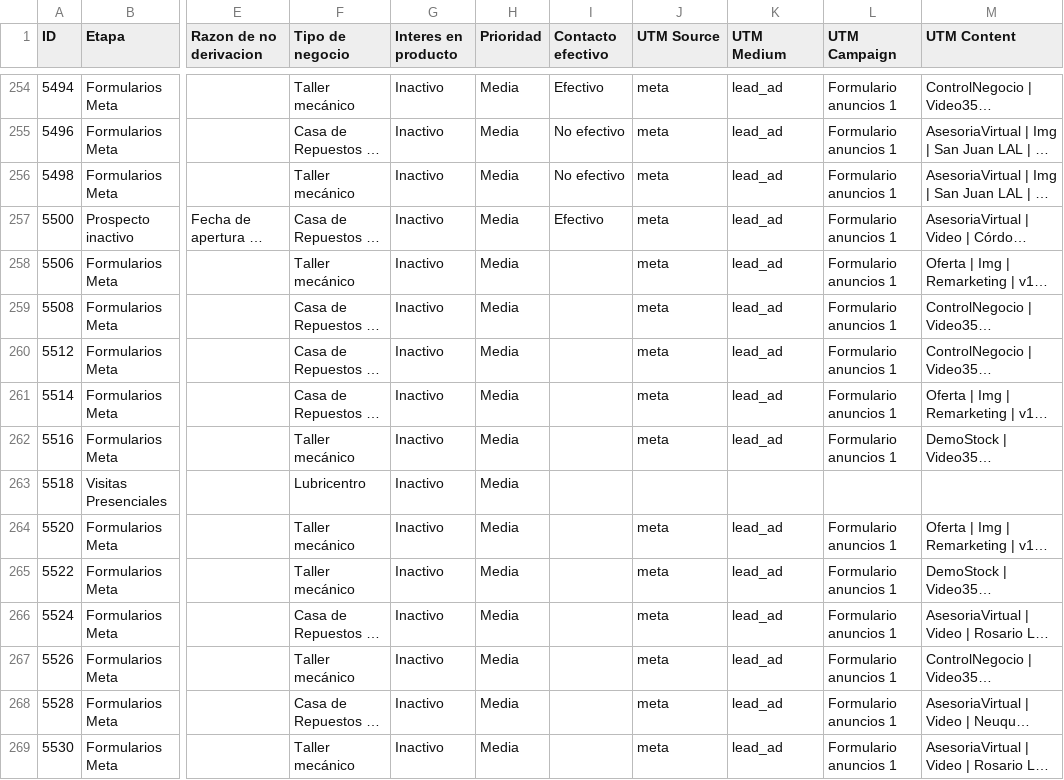
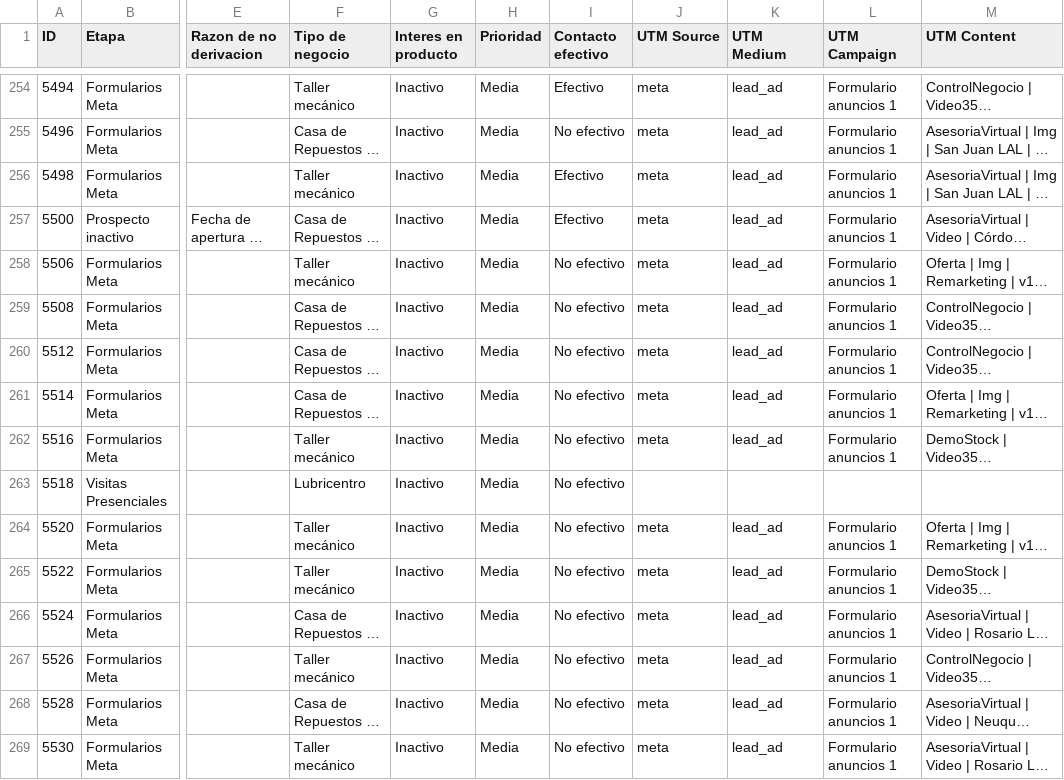
Before and after one commit to joanavillarreal/growth-lupa, a CSV file: meta/datos/crm/panel/prospectos-q.csv, drawn as a sheet; only a part is shown, gaps mark what is left out; long unchanged cells end in …; the diff covers the shown part only; the diff names each change by its address in the sheet, - before the commit and + after, or states it on an @@ line.

```diff
--- a/meta/datos/crm/panel/prospectos-q.csv
+++ b/meta/datos/crm/panel/prospectos-q.csv
-I256 (Contacto efectivo): No efectivo
+I256 (Contacto efectivo): Efectivo
-I258:I269 (Contacto efectivo): (empty)
+I258:I269 (Contacto efectivo): No efectivo
```
Also changed, not shown: 12 added rows and 26 edited cells elsewhere in this file, 21 other files.
